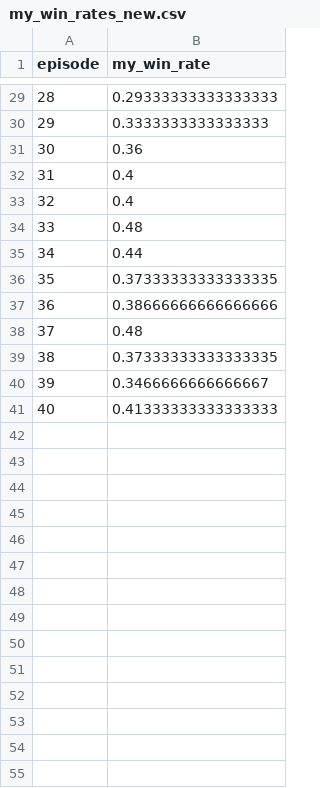
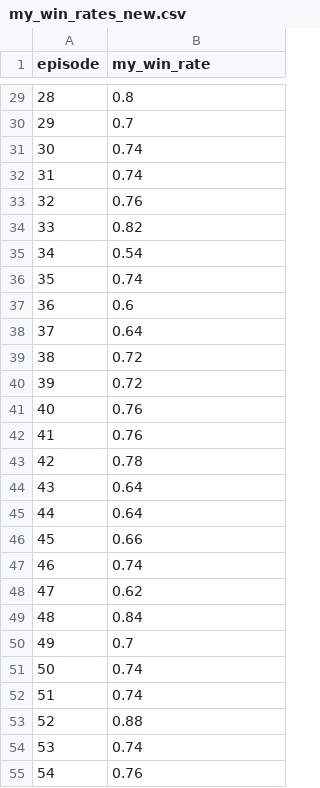
Before and after one commit to stackovercode/Ludo-Q-learning-project, a CSV file: my_win_rates_new.csv, drawn as a sheet; only a part is shown, gaps mark what is left out; the diff covers the shown part only.

```diff
--- a/my_win_rates_new.csv
+++ b/my_win_rates_new.csv
@@ -29,13 +29,27 @@ episode,my_win_rate
-28,0.29333333333333333
-29,0.3333333333333333
-30,0.36
-31,0.4
-32,0.4
-33,0.48
-34,0.44
-35,0.37333333333333335
-36,0.38666666666666666
-37,0.48
-38,0.37333333333333335
-39,0.3466666666666667
-40,0.41333333333333333
+28,0.8
+29,0.7
+30,0.74
+31,0.74
+32,0.76
+33,0.82
+34,0.54
+35,0.74
+36,0.6
+37,0.64
+38,0.72
+39,0.72
+40,0.76
+41,0.76
+42,0.78
+43,0.64
+44,0.64
+45,0.66
+46,0.74
+47,0.62
+48,0.84
+49,0.7
+50,0.74
+51,0.74
+52,0.88
+53,0.74
+54,0.76
```
Also changed, not shown: 46 added rows and 27 edited cells elsewhere in this file, 56 other files.
